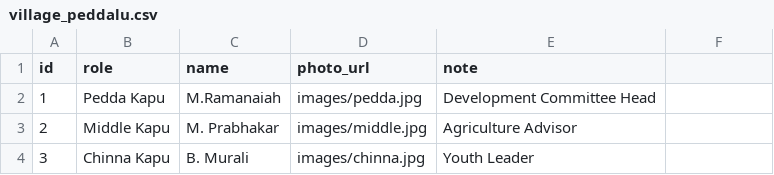
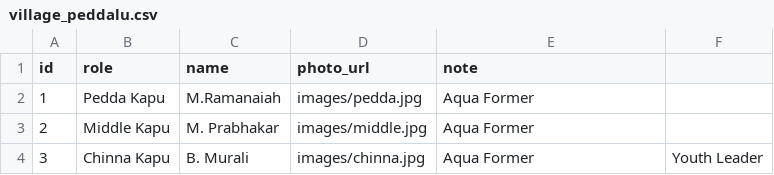
Before and after one commit to MuthamgariVenu/Muthyalathopu-Village, a CSV file: Data/village_peddalu.csv, drawn as a sheet.

Commit message:
Update village_peddalu.csv

```diff
--- a/Data/village_peddalu.csv
+++ b/Data/village_peddalu.csv
@@ -1,4 +1,4 @@
 id,role,name,photo_url,note
-1,Pedda Kapu,M.Ramanaiah,images/pedda.jpg,Development Committee Head
-2,Middle Kapu,M. Prabhakar,images/middle.jpg,Agriculture Advisor
-3,Chinna Kapu,B. Murali ,images/chinna.jpg,Youth Leader
+1,Pedda Kapu,M.Ramanaiah,images/pedda.jpg,Aqua Former
+2,Middle Kapu,M. Prabhakar,images/middle.jpg,Aqua Former
+3,Chinna Kapu,B. Murali ,images/chinna.jpg,Aqua Former ,Youth Leader
```
